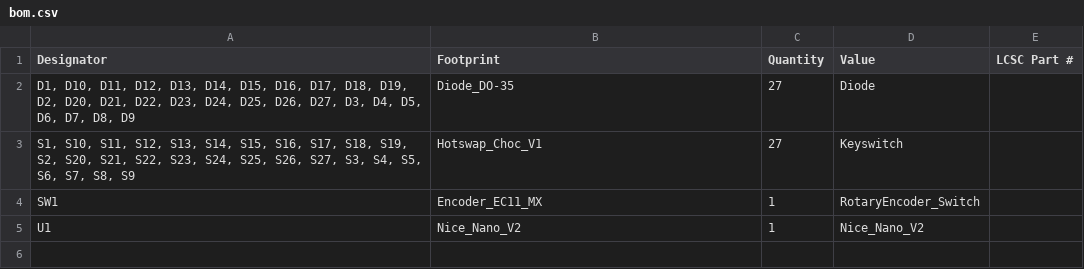
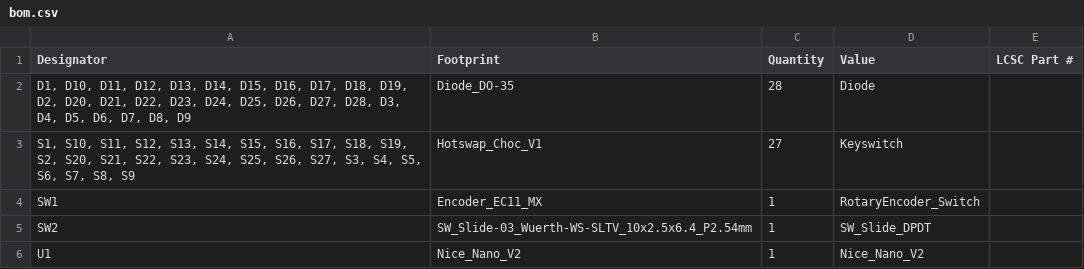
Before and after one commit to Kemberz/nmsrcErgo, a CSV file: production/bom.csv, drawn as a sheet.

```diff
--- a/production/bom.csv
+++ b/production/bom.csv
@@ -1,5 +1,6 @@
 Designator,Footprint,Quantity,Value,LCSC Part #
-"D1, D10, D11, D12, D13, D14, D15, D16, D17, D18, D19, D2, D20, D21, D22, D23, D24, D25, D26, D27, D3, D4, D5, D6, D7, D8, D9",Diode_DO-35,27,Diode,
+"D1, D10, D11, D12, D13, D14, D15, D16, D17, D18, D19, D2, D20, D21, D22, D23, D24, D25, D26, D27, D28, D3, D4, D5, D6, D7, D8, D9",Diode_DO-35,28,Diode,
 "S1, S10, S11, S12, S13, S14, S15, S16, S17, S18, S19, S2, S20, S21, S22, S23, S24, S25, S26, S27, S3, S4, S5, S6, S7, S8, S9",Hotswap_Choc_V1,27,Keyswitch,
 SW1,Encoder_EC11_MX,1,RotaryEncoder_Switch,
+SW2,SW_Slide-03_Wuerth-WS-SLTV_10x2.5x6.4_P2.54mm,1,SW_Slide_DPDT,
 U1,Nice_Nano_V2,1,Nice_Nano_V2,
```
Also changed, not shown: production/designators.csv, production/positions.csv, 37 other files.
